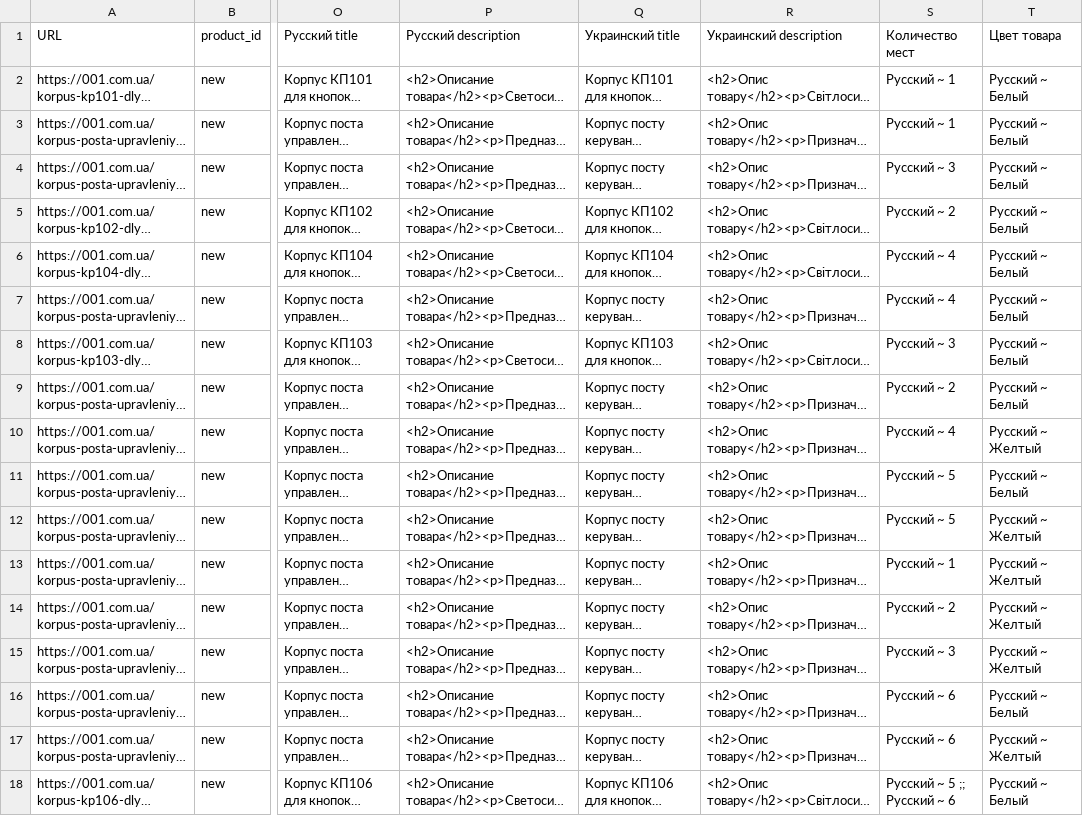
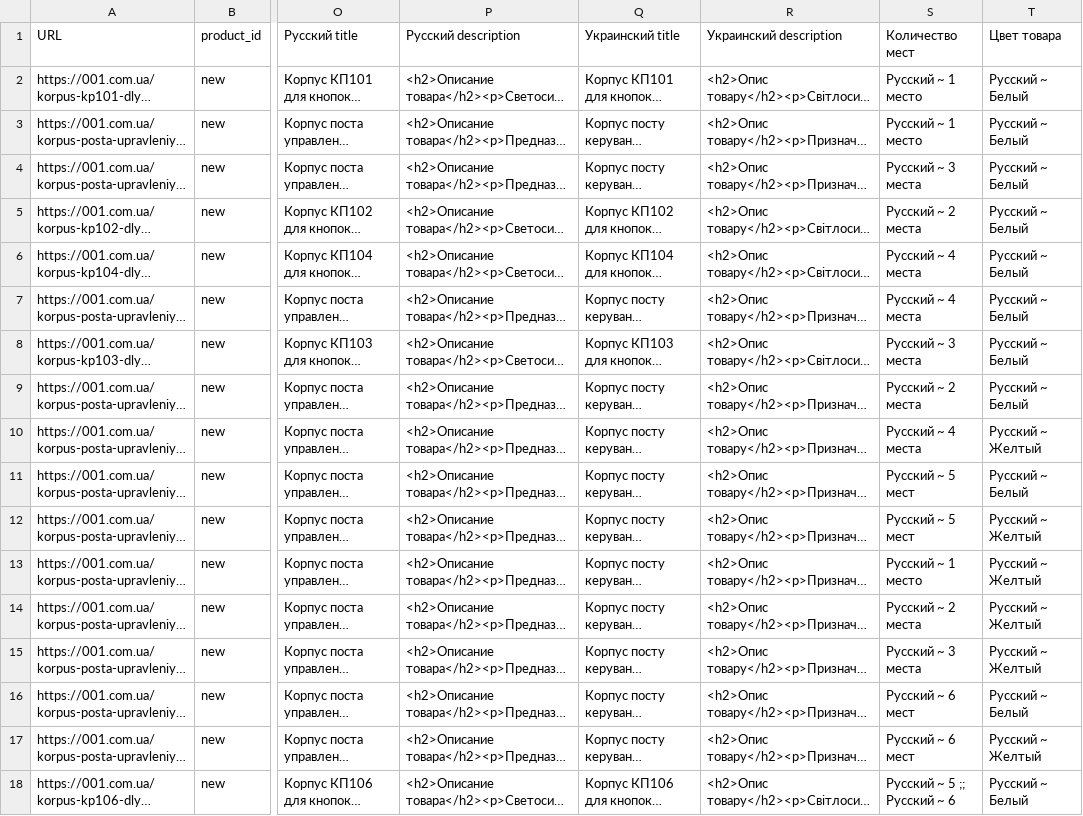
Before and after one commit to Foxhole96/MetaParser, a CSV file: Ustroystva podachi komand i signalov/korpusa-postov-knopochnyh.csv, drawn as a sheet; only a part is shown, gaps mark what is left out; long unchanged cells end in …; the diff names each change by its address in the sheet, - before the commit and + after, or states it on an @@ line.

```diff
--- a/Ustroystva podachi komand i signalov/korpusa-postov-knopochnyh.csv
+++ b/Ustroystva podachi komand i signalov/korpusa-postov-knopochnyh.csv
-S2:S3 (Количество мест): Русский ~ 1
+S2:S3 (Количество мест): Русский ~ 1 место
-S4 (Количество мест): Русский ~ 3
+S4 (Количество мест): Русский ~ 3 места
-S5 (Количество мест): Русский ~ 2
+S5 (Количество мест): Русский ~ 2 места
-S6:S7 (Количество мест): Русский ~ 4
+S6:S7 (Количество мест): Русский ~ 4 места
-S8 (Количество мест): Русский ~ 3
+S8 (Количество мест): Русский ~ 3 места
-S9 (Количество мест): Русский ~ 2
+S9 (Количество мест): Русский ~ 2 места
-S10 (Количество мест): Русский ~ 4
+S10 (Количество мест): Русский ~ 4 места
-S11:S12 (Количество мест): Русский ~ 5
+S11:S12 (Количество мест): Русский ~ 5 мест
-S13 (Количество мест): Русский ~ 1
+S13 (Количество мест): Русский ~ 1 место
-S14 (Количество мест): Русский ~ 2
+S14 (Количество мест): Русский ~ 2 места
-S15 (Количество мест): Русский ~ 3
+S15 (Количество мест): Русский ~ 3 места
-S16:S17 (Количество мест): Русский ~ 6
+S16:S17 (Количество мест): Русский ~ 6 мест
```
Also changed, not shown: Ustroystva podachi komand i signalov/aksessuary-k-indikatoram-knopkam-upravleniya-i-pereklyuchatelyam.csv, Ustroystva podachi komand i signalov/kontsevye-vyklyuchateli.csv, 51 other files.
